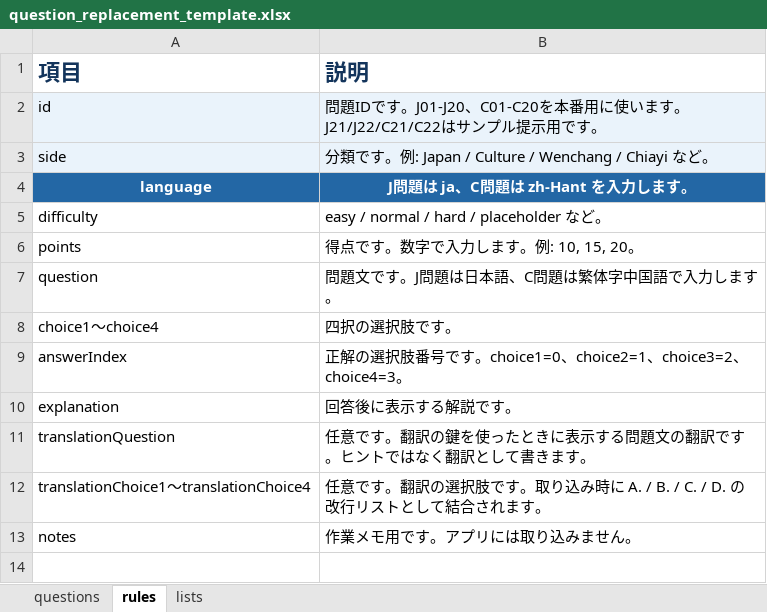
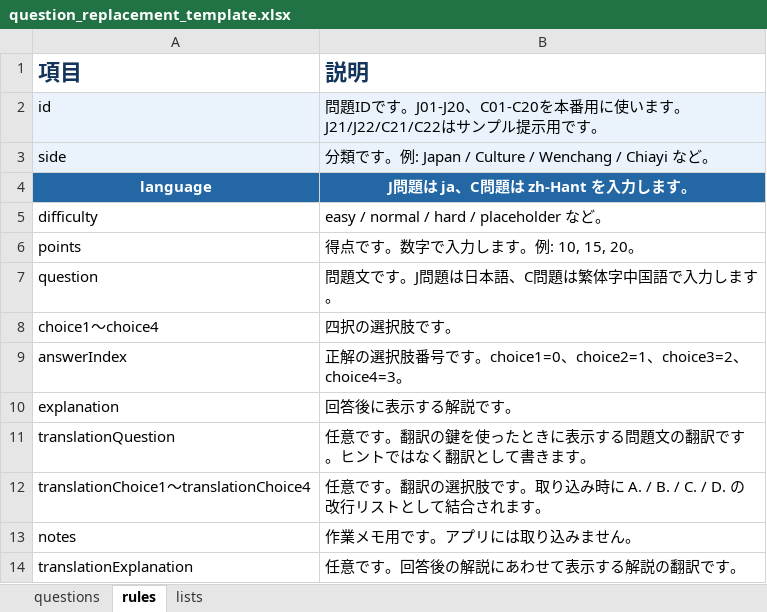
Before and after one commit to ryonma-git/taiwan-exchange-rally, an Excel workbook: dist-print/question_replacement_template.xlsx, sheet rules, drawn as a sheet; values as stored, in another font and other column widths than the file's, no borders; the diff names each change by its address in the sheet, - before the commit and + after, or states it on an @@ line.

```diff
--- a/dist-print/question_replacement_template.xlsx (sheet rules)
+++ b/dist-print/question_replacement_template.xlsx (sheet rules)
+row 14: translationExplanation | 任意です。回答後の解説にあわせて表示する解説の翻訳です。
```
Also changed, not shown: sheet questions, 14 other files.
